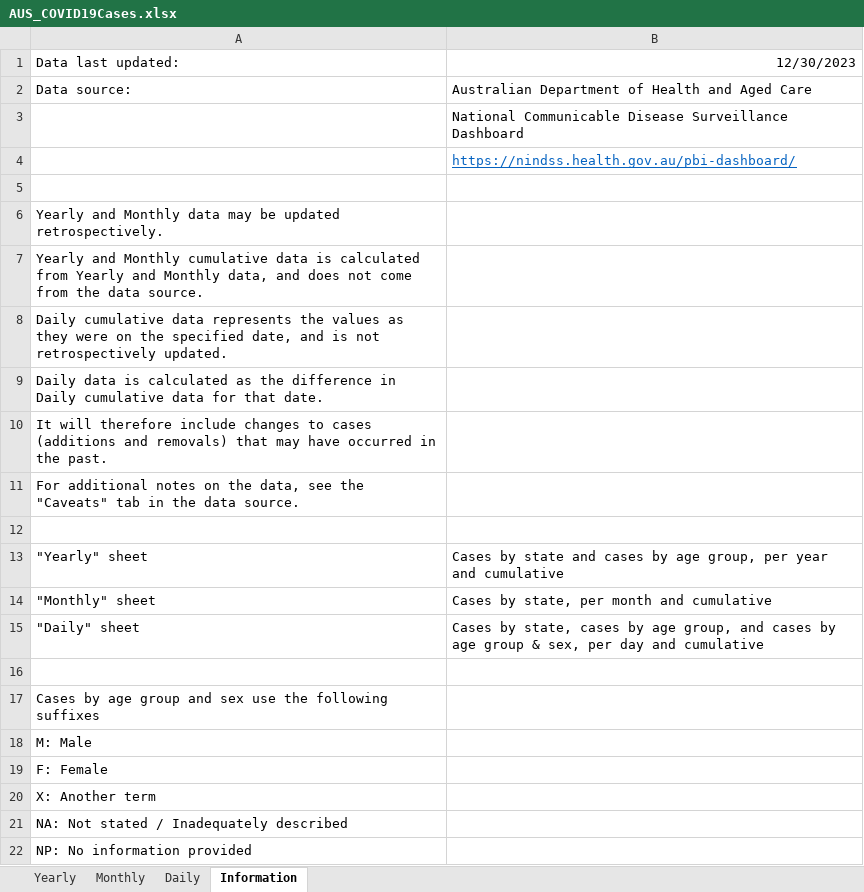
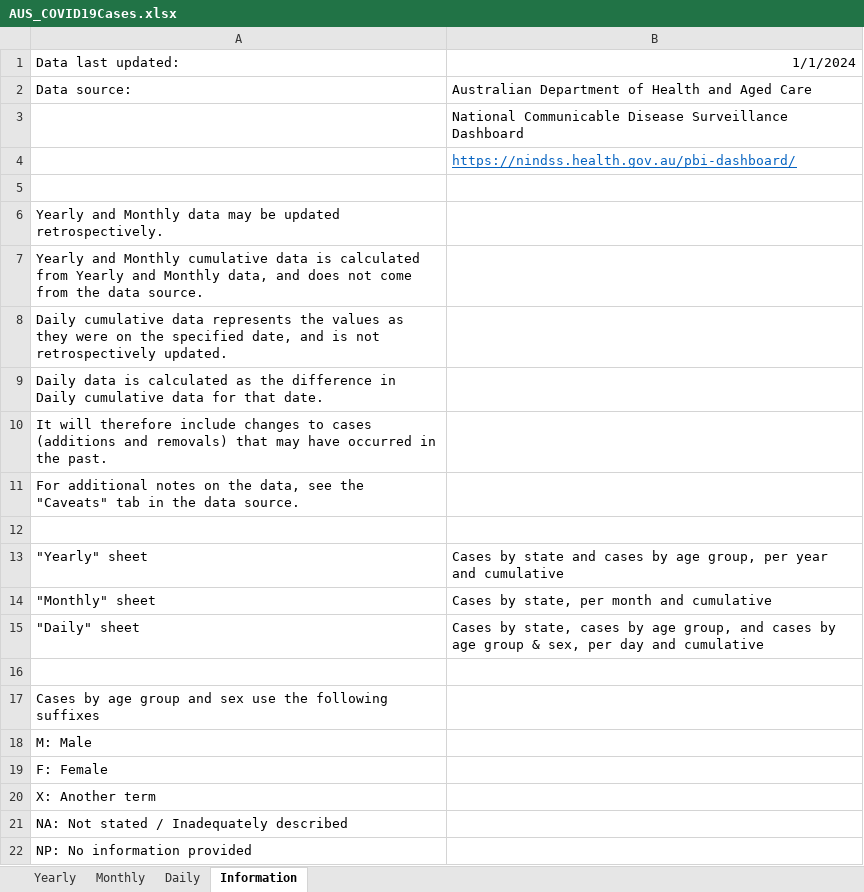
Before and after one commit to dbRaevn/covid19, an Excel workbook: pandemic/AUS_COVID19Cases.xlsx, sheet Information, drawn as a sheet; values as stored, in another font and other column widths than the file's, no borders; the diff names each change by its address in the sheet, - before the commit and + after, or states it on an @@ line.

```diff
--- a/pandemic/AUS_COVID19Cases.xlsx (sheet Information)
+++ b/pandemic/AUS_COVID19Cases.xlsx (sheet Information)
-B1: 12/30/2023
+B1: 1/1/2024
```
Also changed, not shown: sheet Daily, sheet Yearly, sheet Monthly.
